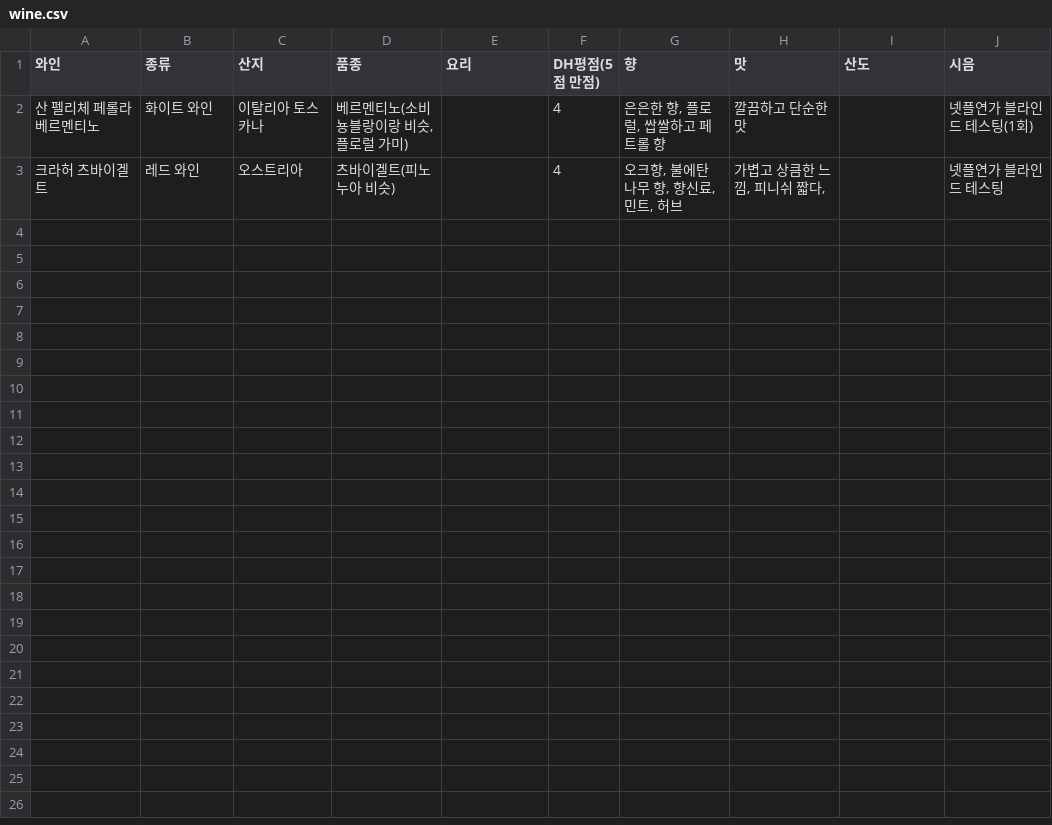
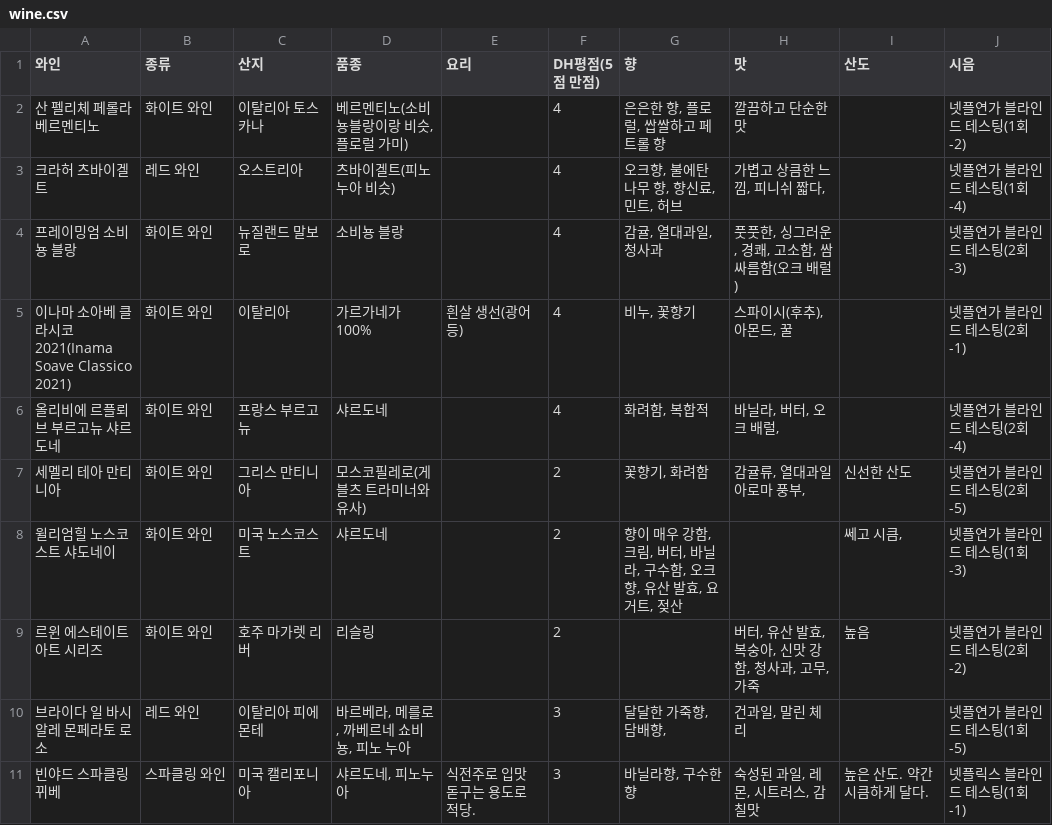
Before and after one commit to donghwan2/translate-ai, a CSV file: statistics/wine.csv, drawn as a sheet.

Commit message:
Add files via upload

```diff
--- a/statistics/wine.csv
+++ b/statistics/wine.csv
@@ -1,3 +1,11 @@
 와인,종류,산지,품종,요리,DH평점(5점 만점),향,맛,산도,시음
-산 펠리체 페롤라 베르멘티노,화이트 와인,이탈리아 토스카나,"베르멘티노(소비뇽블랑이랑 비슷, 플로럴 가미)",,4,"은은한 향, 플로럴, 쌉쌀하고 페트롤 향",깔끔하고 단순한 맛,,넷플연가 블라인드 테스팅(1회)
-크라허 츠바이겔트,레드 와인,오스트리아,츠바이겔트(피노 누아 비슷),,4,"오크향, 불에탄 나무 향, 향신료, 민트, 허브","가볍고 상큼한 느낌, 피니쉬 짧다, ",,넷플연가 블라인드 테스팅
+산 펠리체 페롤라 베르멘티노,화이트 와인,이탈리아 토스카나,"베르멘티노(소비뇽블랑이랑 비슷, 플로럴 가미)",,4,"은은한 향, 플로럴, 쌉쌀하고 페트롤 향",깔끔하고 단순한 맛,,넷플연가 블라인드 테스팅(1회-2)
+크라허 츠바이겔트,레드 와인,오스트리아,츠바이겔트(피노 누아 비슷),,4,"오크향, 불에탄 나무 향, 향신료, 민트, 허브","가볍고 상큼한 느낌, 피니쉬 짧다, ",,넷플연가 블라인드 테스팅(1회-4)
+프레이밍엄 소비뇽 블랑 ,화이트 와인,뉴질랜드 말보로,소비뇽 블랑,,4,"감귤, 열대과일, 청사과","풋풋한, 싱그러운, 경쾌, 고소함, 쌈싸름함(오크 배럴)",,넷플연가 블라인드 테스팅(2회-3)
+이나마 소아베 클라시코 2021(Inama Soave Classico 2021),화이트 와인,이탈리아,가르가네가 100%,흰살 생선(광어 등),4,"비누, 꽃향기","스파이시(후추), 아몬드, 꿀",,넷플연가 블라인드 테스팅(2회-1)
+올리비에 르플뢰브 부르고뉴 샤르도네,화이트 와인,프랑스 부르고뉴,샤르도네,,4,"화려함, 복합적","바닐라, 버터, 오크 배럴, ",,넷플연가 블라인드 테스팅(2회-4)
+세멜리 테아 만티니아,화이트 와인,그리스 만티니아,모스코필레로(게블츠 트라미너와 유사),,2,"꽃향기, 화려함","감귤류, 열대과일 아로마 풍부, ",신선한 산도,넷플연가 블라인드 테스팅(2회-5)
+윌리엄힐 노스코스트 샤도네이,화이트 와인,미국 노스코스트,샤르도네,,2,"향이 매우 강함, 크림, 버터, 바닐라, 구수함, 오크 향, 유산 발효, 요거트, 젖산",,"쎄고 시큼, ",넷플연가 블라인드 테스팅(1회-3)
+르윈 에스테이트 아트 시리즈,화이트 와인,호주 마가렛 리버,리슬링,,2,,"버터, 유산 발효, 복숭아, 신맛 강함, 청사과, 고무, 가죽",높음,넷플연가 블라인드 테스팅(2회-2)
+브라이다 일 바시알레 몬페라토 로소,레드 와인,이탈리아 피에몬테,"바르베라, 메를로, 까베르네 쇼비뇽, 피노 누아",,3,"달달한 가죽향, 담배향, ","건과일, 말린 체리 ",,넷플연가 블라인드 테스팅(1회-5)
+빈야드 스파클링 뀌베,스파클링 와인,미국 캘리포니아,"샤르도네, 피노누아",식전주로 입맛 돋구는 용도로 적당.,3,"바닐라향, 구수한 향","숙성된 과일, 레몬, 시트러스, 감칠맛",높은 산도. 약간 시큼하게 달다. ,넷플릭스 블라인드 테스팅(1회-1)
```
